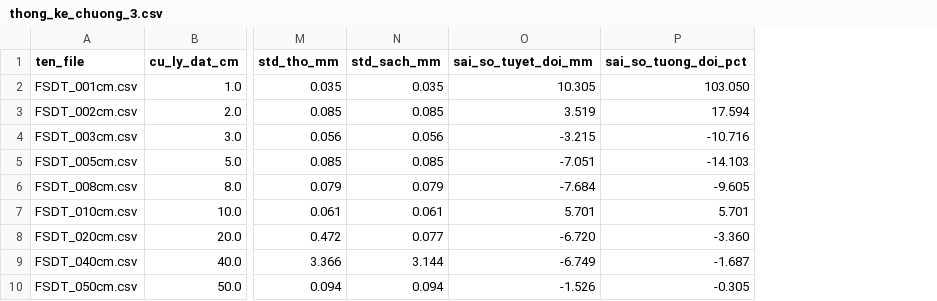
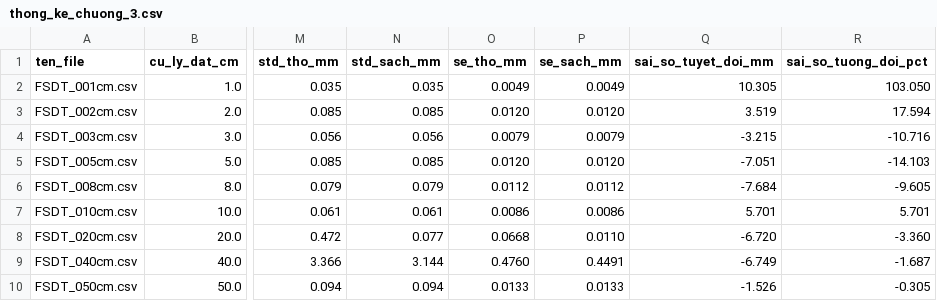
Before and after one commit to Sune27/RCWL1601, a CSV file: du_lieu_tong_hop/chuong_3/thong_ke_chuong_3.csv, drawn as a sheet; only a part is shown, gaps mark what is left out; the diff names each change by its address in the sheet, - before the commit and + after, or states it on an @@ line.

```diff
--- a/du_lieu_tong_hop/chuong_3/thong_ke_chuong_3.csv
+++ b/du_lieu_tong_hop/chuong_3/thong_ke_chuong_3.csv
+column O (se_tho_mm), rows 2-10: 0.0049 | 0.0120 | 0.0079 | 0.0120 | 0.0112 | 0.0086 | 0.0668 | 0.4760 | 0.0133
+column P (se_sach_mm), rows 2-10: 0.0049 | 0.0120 | 0.0079 | 0.0120 | 0.0112 | 0.0086 | 0.0110 | 0.4491 | 0.0133
```
Also changed, not shown: 14 other files.
